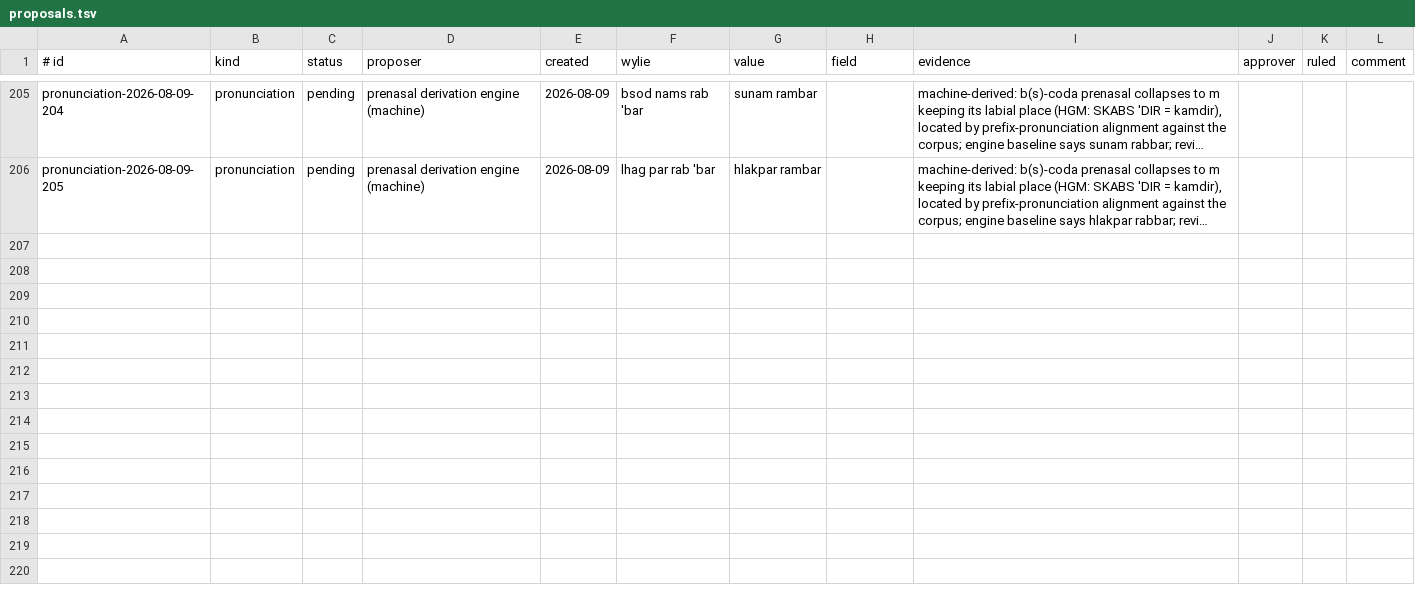
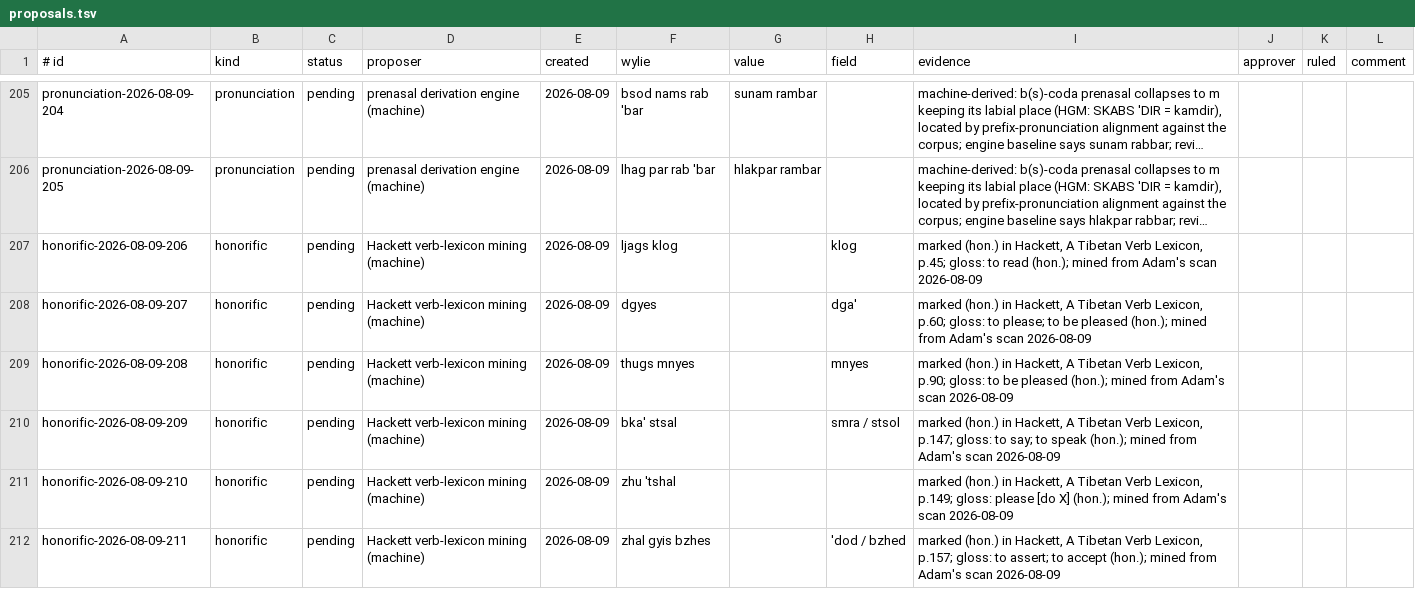
Before and after one commit to 64h01101001h/ALL-translation-tool, a TSV file: data/proposals/proposals.tsv, drawn as a sheet; only a part is shown, gaps mark what is left out; long unchanged cells end in …; the diff names each change by its address in the sheet, - before the commit and + after, or states it on an @@ line.

```diff
--- a/data/proposals/proposals.tsv
+++ b/data/proposals/proposals.tsv
+row 207: honorific-2026-08-09-206 | honorific | pending | Hackett verb-lexicon mining (machine) | 2026-08-09 | ljags klog |  | klog | marked (hon.) in Hackett, A Tibetan Verb Lexicon, p.45; gloss: to read (hon.); mined from Adam's scan 2026-08-09
+row 208: honorific-2026-08-09-207 | honorific | pending | Hackett verb-lexicon mining (machine) | 2026-08-09 | dgyes |  | dga' | marked (hon.) in Hackett, A Tibetan Verb Lexicon, p.60; gloss: to please; to be pleased (hon.); mined from Adam's scan 2026-08-09
+row 209: honorific-2026-08-09-208 | honorific | pending | Hackett verb-lexicon mining (machine) | 2026-08-09 | thugs mnyes |  | mnyes | marked (hon.) in Hackett, A Tibetan Verb Lexicon, p.90; gloss: to be pleased (hon.); mined from Adam's scan 2026-08-09
+row 210: honorific-2026-08-09-209 | honorific | pending | Hackett verb-lexicon mining (machine) | 2026-08-09 | bka' stsal |  | smra / stsol | marked (hon.) in Hackett, A Tibetan Verb Lexicon, p.147; gloss: to say; to speak (hon.); mined from Adam's scan 2026-08-09
+row 211: honorific-2026-08-09-210 | honorific | pending | Hackett verb-lexicon mining (machine) | 2026-08-09 | zhu 'tshal |  |  | marked (hon.) in Hackett, A Tibetan Verb Lexicon, p.149; gloss: please [do X] (hon.); mined from Adam's scan 2026-08-09
+row 212: honorific-2026-08-09-211 | honorific | pending | Hackett verb-lexicon mining (machine) | 2026-08-09 | zhal gyis bzhes |  | 'dod / bzhed | marked (hon.) in Hackett, A Tibetan Verb Lexicon, p.157; gloss: to assert; to accept (hon.); mined from Adam's scan 2026-08-09
```
Also changed, not shown: 3 other files.
